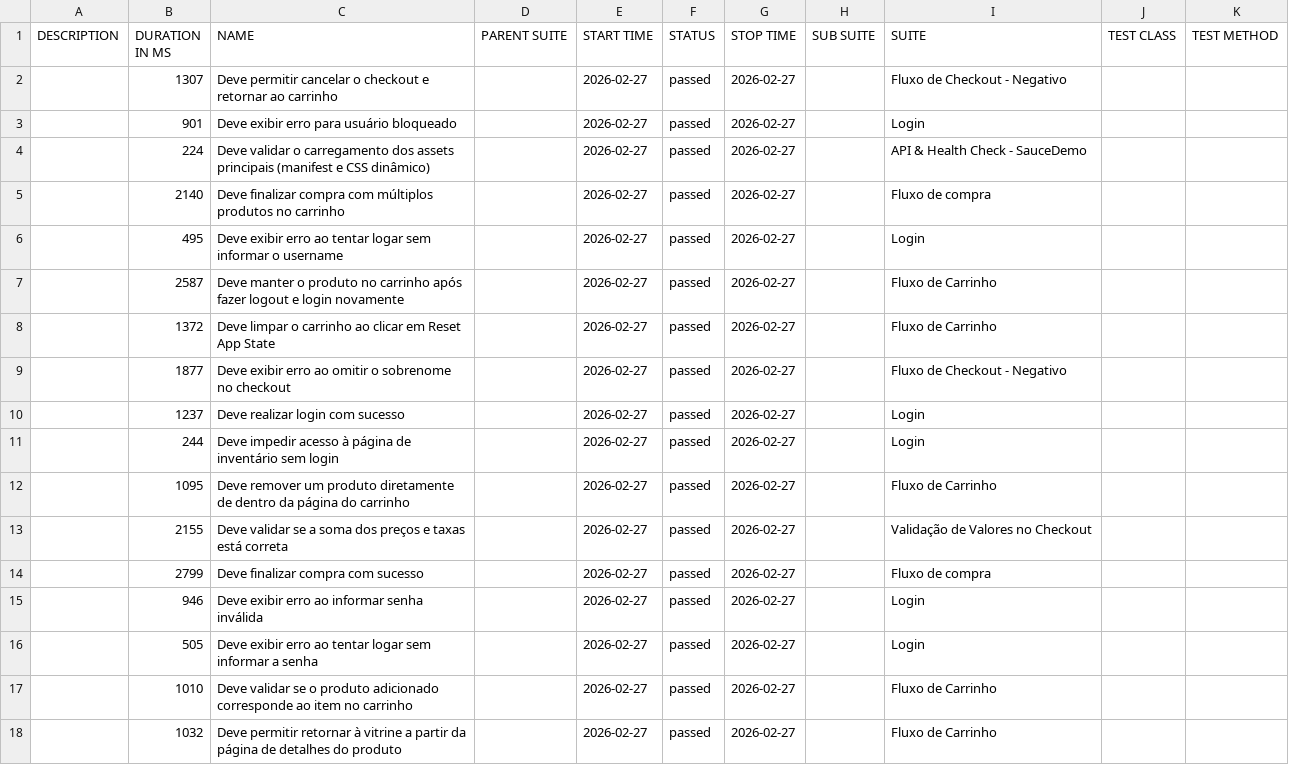
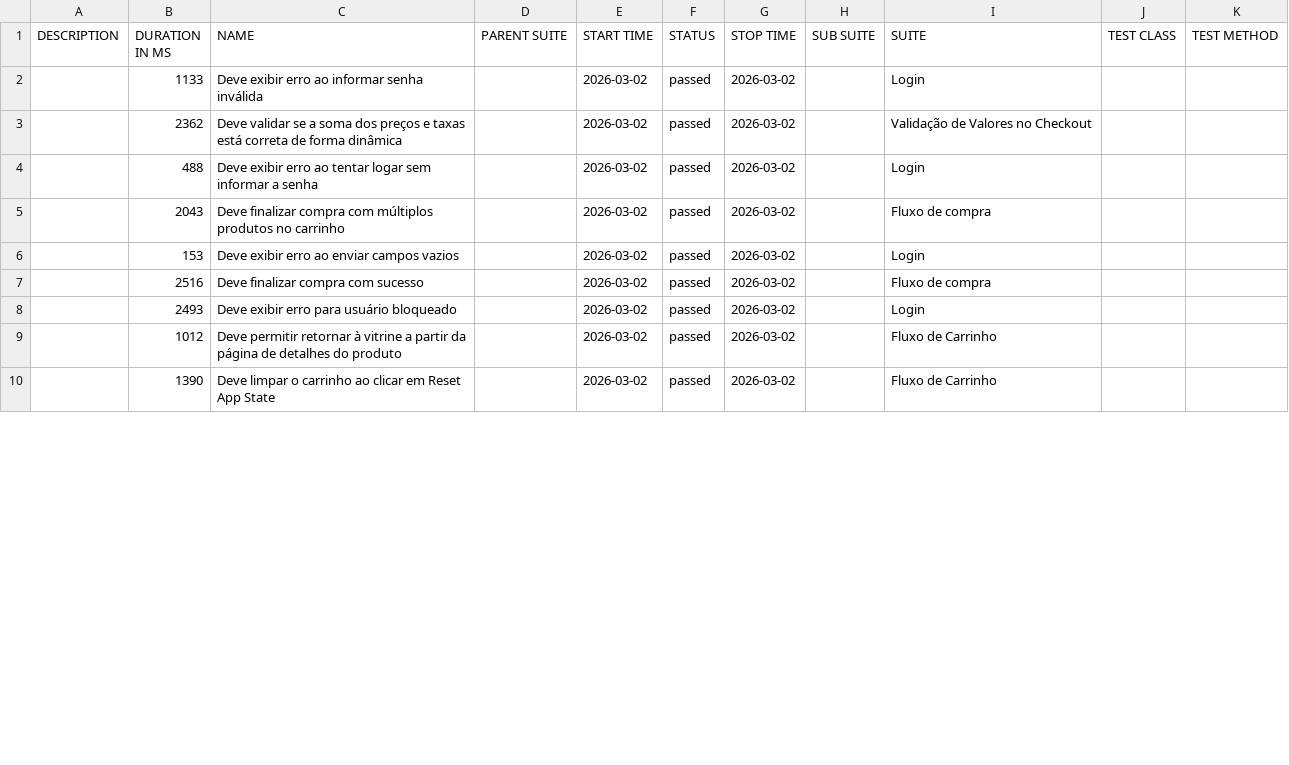
Before and after one commit to andretcrs/cypress, a CSV file: data/suites.csv, drawn as a sheet; only a part is shown; the diff covers the shown part only.

```diff
--- a/data/suites.csv
+++ b/data/suites.csv
@@ -1,18 +1,10 @@
 "DESCRIPTION","DURATION IN MS","NAME","PARENT SUITE","START TIME","STATUS","STOP TIME","SUB SUITE","SUITE","TEST CLASS","TEST METHOD"
-"","1307","Deve permitir cancelar o checkout e retornar ao carrinho","","2026-02-27","passed","2026-02-27","","Fluxo de Checkout - Negativo","",""
-"","901","Deve exibir erro para usuário bloqueado","","2026-02-27","passed","2026-02-27","","Login","",""
-"","224","Deve validar o carregamento dos assets principais (manifest e CSS dinâmico)","","2026-02-27","passed","2026-02-27","","API & Health Check - SauceDemo","",""
-"","2140","Deve finalizar compra com múltiplos produtos no carrinho","","2026-02-27","passed","2026-02-27","","Fluxo de compra","",""
-"","495","Deve exibir erro ao tentar logar sem informar o username","","2026-02-27","passed","2026-02-27","","Login","",""
-"","2587","Deve manter o produto no carrinho após fazer logout e login novamente","","2026-02-27","passed","2026-02-27","","Fluxo de Carrinho","",""
-"","1372","Deve limpar o carrinho ao clicar em Reset App State","","2026-02-27","passed","2026-02-27","","Fluxo de Carrinho","",""
-"","1877","Deve exibir erro ao omitir o sobrenome no checkout","","2026-02-27","passed","2026-02-27","","Fluxo de Checkout - Negativo","",""
-"","1237","Deve realizar login com sucesso","","2026-02-27","passed","2026-02-27","","Login","",""
-"","244","Deve impedir acesso à página de inventário sem login","","2026-02-27","passed","2026-02-27","","Login","",""
-"","1095","Deve remover um produto diretamente de dentro da página do carrinho","","2026-02-27","passed","2026-02-27","","Fluxo de Carrinho","",""
-"","2155","Deve validar se a soma dos preços e taxas está correta","","2026-02-27","passed","2026-02-27","","Validação de Valores no Checkout","",""
-"","2799","Deve finalizar compra com sucesso","","2026-02-27","passed","2026-02-27","","Fluxo de compra","",""
-"","946","Deve exibir erro ao informar senha inválida","","2026-02-27","passed","2026-02-27","","Login","",""
-"","505","Deve exibir erro ao tentar logar sem informar a senha","","2026-02-27","passed","2026-02-27","","Login","",""
-"","1010","Deve validar se o produto adicionado corresponde ao item no carrinho","","2026-02-27","passed","2026-02-27","","Fluxo de Carrinho","",""
-"","1032","Deve permitir retornar à vitrine a partir da página de detalhes do produto","","2026-02-27","passed","2026-02-27","","Fluxo de Carrinho","",""
+"","1133","Deve exibir erro ao informar senha inválida","","2026-03-02","passed","2026-03-02","","Login","",""
+"","2362","Deve validar se a soma dos preços e taxas está correta de forma dinâmica","","2026-03-02","passed","2026-03-02","","Validação de Valores no Checkout","",""
+"","488","Deve exibir erro ao tentar logar sem informar a senha","","2026-03-02","passed","2026-03-02","","Login","",""
+"","2043","Deve finalizar compra com múltiplos produtos no carrinho","","2026-03-02","passed","2026-03-02","","Fluxo de compra","",""
+"","153","Deve exibir erro ao enviar campos vazios","","2026-03-02","passed","2026-03-02","","Login","",""
+"","2516","Deve finalizar compra com sucesso","","2026-03-02","passed","2026-03-02","","Fluxo de compra","",""
+"","2493","Deve exibir erro para usuário bloqueado","","2026-03-02","passed","2026-03-02","","Login","",""
+"","1012","Deve permitir retornar à vitrine a partir da página de detalhes do produto","","2026-03-02","passed","2026-03-02","","Fluxo de Carrinho","",""
+"","1390","Deve limpar o carrinho ao clicar em Reset App State","","2026-03-02","passed","2026-03-02","","Fluxo de Carrinho","",""
```
Also changed, not shown: 5 added rows and 7 edited cells elsewhere in this file, 58 other files.
